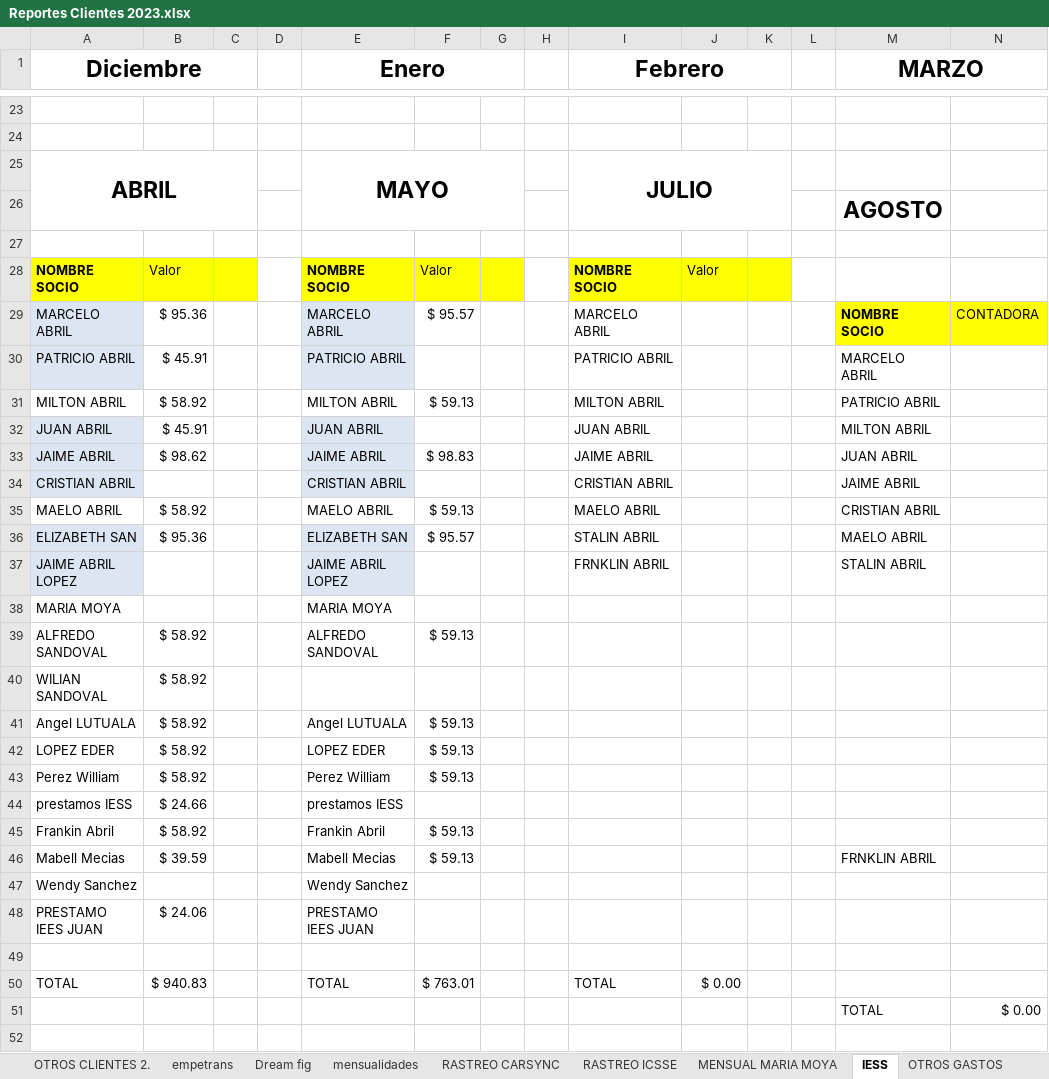
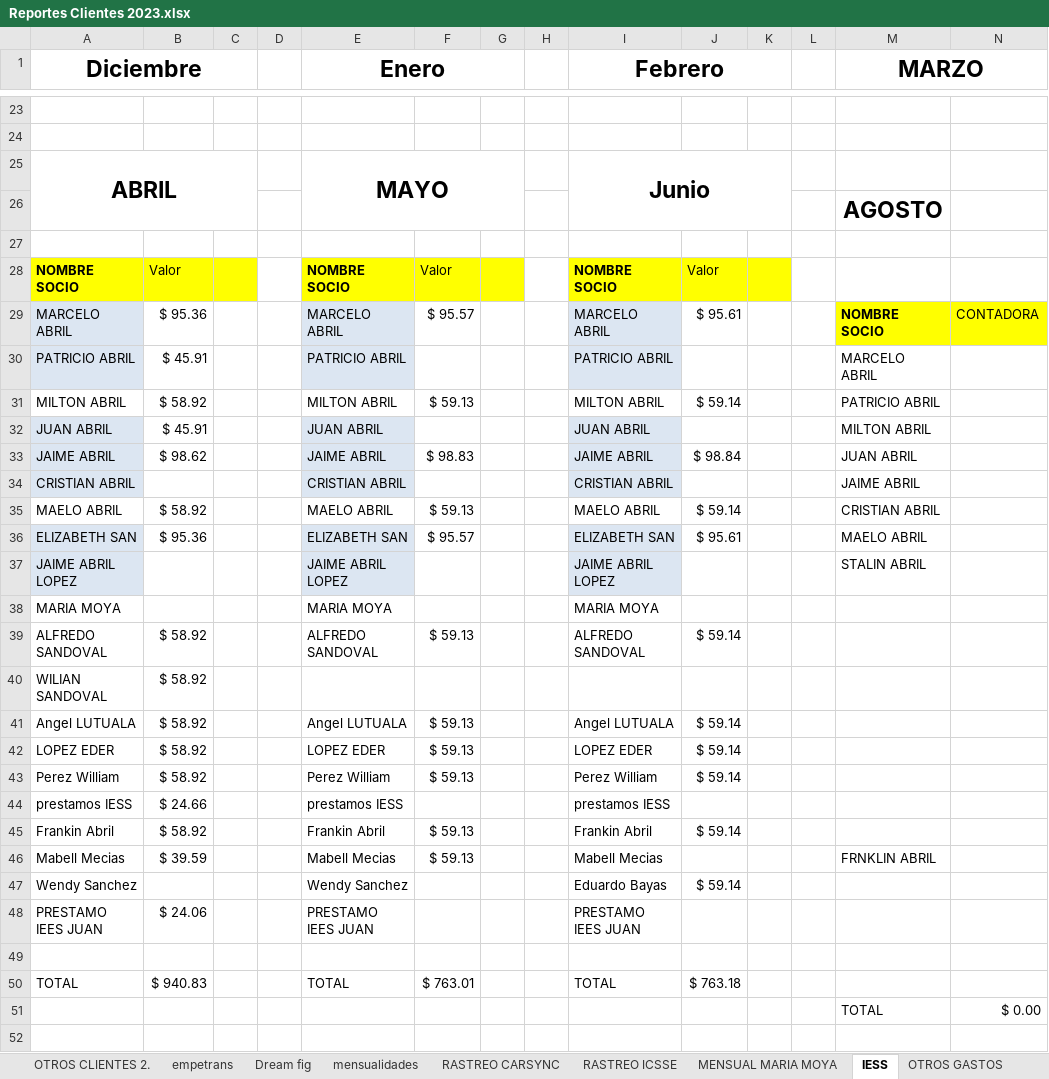
Before and after one commit to ABRILTRANS/OFICINA, an Excel workbook: DOC 2023/Reportes Clientes 2023.xlsx, sheet IESS, drawn as a sheet; only a part is shown, gaps mark what is left out; values as stored, in another font and other column widths than the file's, no borders; the diff names each change by its address in the sheet, - before the commit and + after, or states it on an @@ line.

```diff
--- a/DOC 2023/Reportes Clientes 2023.xlsx (sheet IESS)
+++ b/DOC 2023/Reportes Clientes 2023.xlsx (sheet IESS)
-I25 (Febrero): JULIO
+I25 (Febrero): Junio
-I29:I30 fill: none
+I29:I30 fill: #DCE6F2
-J29: (empty)
+J29: $ 95.61
-J31: (empty)
+J31: $ 59.14
-I32:I34 fill: none
+I32:I34 fill: #DCE6F2
-J33: (empty)
+J33: $ 98.84
-J35: (empty)
+J35: $ 59.14
-I36 (Febrero): STALIN ABRIL
+I36 (Febrero): ELIZABETH SAN
-I36:I37 fill: none
+I36:I37 fill: #DCE6F2
-J36: (empty)
+J36: $ 95.61
-I37 (Febrero): FRNKLIN ABRIL
+I37 (Febrero): JAIME ABRIL LOPEZ
-I38 (Febrero): (empty)
+I38 (Febrero): MARIA MOYA
-I39 (Febrero): (empty)
+I39 (Febrero): ALFREDO SANDOVAL
-J39: (empty)
+J39: $ 59.14
-I41 (Febrero): (empty)
+I41 (Febrero): Angel LUTUALA
-J41:J43: (empty)
+J41:J43: $ 59.14
-I42 (Febrero): (empty)
+I42 (Febrero): LOPEZ EDER
-I43 (Febrero): (empty)
+I43 (Febrero): Perez William
-I44 (Febrero): (empty)
+I44 (Febrero): prestamos IESS
-I45 (Febrero): (empty)
+I45 (Febrero): Frankin Abril
-J45: (empty)
+J45: $ 59.14
-I46 (Febrero): (empty)
+I46 (Febrero): Mabell Mecias
-I47 (Febrero): (empty)
+I47 (Febrero): Eduardo Bayas
-J47: (empty)
+J47: $ 59.14
-I48 (Febrero): (empty)
+I48 (Febrero): PRESTAMO IEES JUAN
-J50: $ 0.00
+J50: $ 763.18
```
Also changed, not shown: sheet Hoja1, sheet agripac, sheet OTROS GASTOS, sheet mensualidades, sheet MENSUAL MARIA MOYA, sheet utilidad, 3 more sheets, 2 other files.
